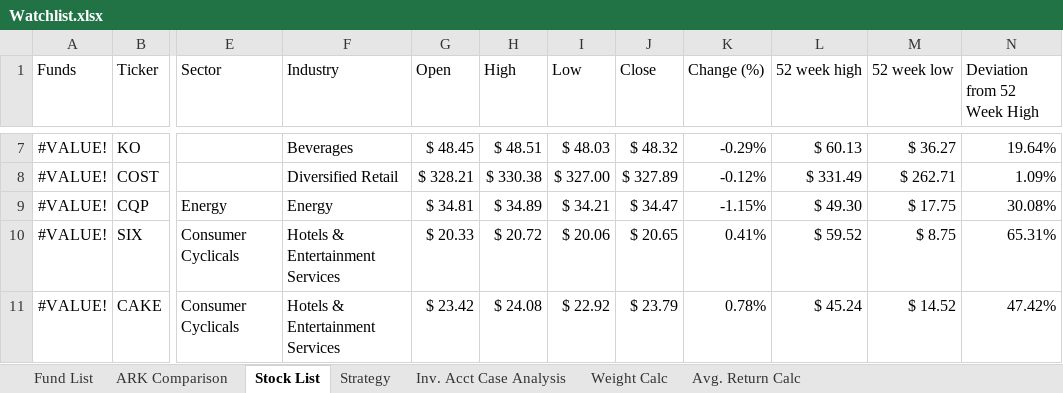
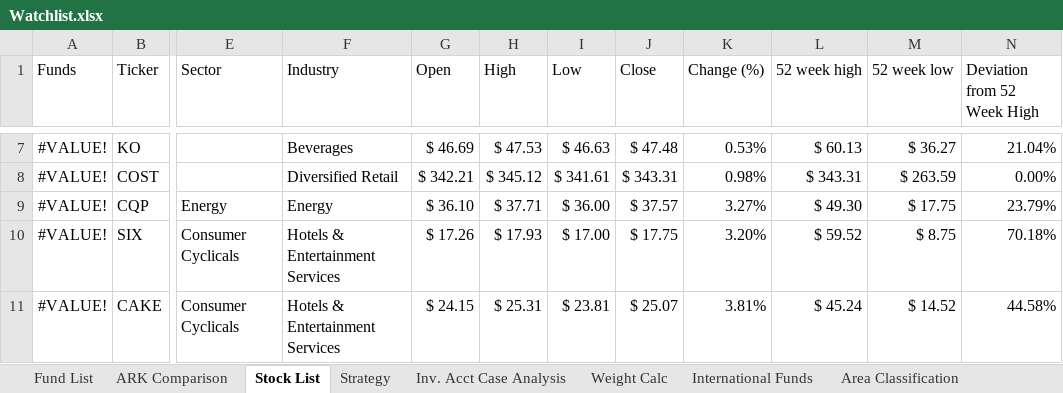
Before and after one commit to sivacharansrc/us-stocks-analysis, an Excel workbook: input/Watchlist.xlsx, sheet Stock List, drawn as a sheet; only a part is shown, gaps mark what is left out; values as stored, in another font and other column widths than the file's, no borders; conditional formats and table styles not drawn; the diff covers the shown part only; the diff names each change by its address in the sheet, - before the commit and + after, or states it on an @@ line.

Commit message:
updated watch list

```diff
--- a/input/Watchlist.xlsx (sheet Stock List)
+++ b/input/Watchlist.xlsx (sheet Stock List)
-sheet tab: Avg. Return Calc
+sheet tab: International Funds
+sheet tab: Area Classification
-G7 (Open): $ 48.45
+G7 (Open): $ 46.69
-H7 (High): $ 48.51
+H7 (High): $ 47.53
-I7 (Low): $ 48.03
+I7 (Low): $ 46.63
-J7 (Close): $ 48.32
+J7 (Close): $ 47.48
-K7 (Change (%)): -0.29%
+K7 (Change (%)): 0.53%
-N7 (Deviation from 52 Week High): 19.64%
+N7 (Deviation from 52 Week High): 21.04%
-G8 (Open): $ 328.21
+G8 (Open): $ 342.21
-H8 (High): $ 330.38
+H8 (High): $ 345.12
-I8 (Low): $ 327.00
+I8 (Low): $ 341.61
-J8 (Close): $ 327.89
+J8 (Close): $ 343.31
-K8 (Change (%)): -0.12%
+K8 (Change (%)): 0.98%
-L8 (52 week high): $ 331.49
+L8 (52 week high): $ 343.31
-M8 (52 week low): $ 262.71
+M8 (52 week low): $ 263.59
-N8 (Deviation from 52 Week High): 1.09%
+N8 (Deviation from 52 Week High): 0.00%
-G9 (Open): $ 34.81
+G9 (Open): $ 36.10
-H9 (High): $ 34.89
+H9 (High): $ 37.71
-I9 (Low): $ 34.21
+I9 (Low): $ 36.00
-J9 (Close): $ 34.47
+J9 (Close): $ 37.57
-K9 (Change (%)): -1.15%
+K9 (Change (%)): 3.27%
-N9 (Deviation from 52 Week High): 30.08%
+N9 (Deviation from 52 Week High): 23.79%
-G10 (Open): $ 20.33
+G10 (Open): $ 17.26
-H10 (High): $ 20.72
+H10 (High): $ 17.93
-I10 (Low): $ 20.06
+I10 (Low): $ 17.00
-J10 (Close): $ 20.65
+J10 (Close): $ 17.75
-K10 (Change (%)): 0.41%
+K10 (Change (%)): 3.20%
-N10 (Deviation from 52 Week High): 65.31%
+N10 (Deviation from 52 Week High): 70.18%
-G11 (Open): $ 23.42
+G11 (Open): $ 24.15
-H11 (High): $ 24.08
+H11 (High): $ 25.31
-I11 (Low): $ 22.92
+I11 (Low): $ 23.81
-J11 (Close): $ 23.79
+J11 (Close): $ 25.07
-K11 (Change (%)): 0.78%
+K11 (Change (%)): 3.81%
-N11 (Deviation from 52 Week High): 47.42%
+N11 (Deviation from 52 Week High): 44.58%
```
Also changed, not shown: 127 edited cells elsewhere in this sheet, sheet International Funds, sheet Fund List, sheet Inv. Acct Case Analysis.
